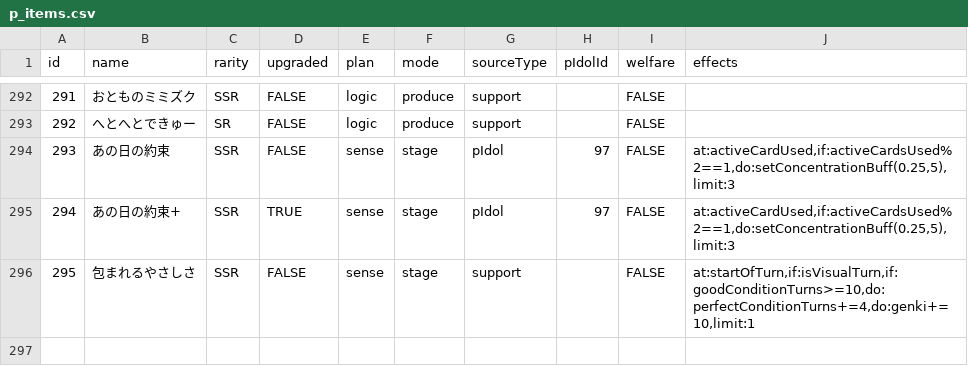
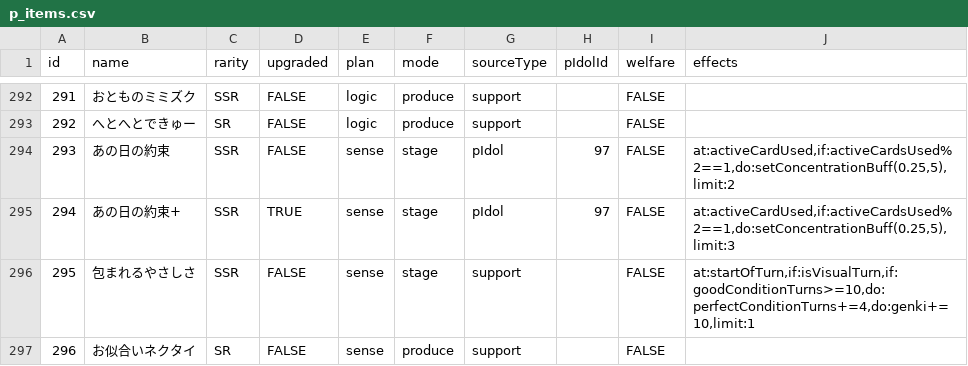
Before and after one commit to surisuririsu/gakumas-tools, a CSV file: packages/gakumas-data/csv/p_items.csv, drawn as a sheet; only a part is shown, gaps mark what is left out.

```diff
--- a/packages/gakumas-data/csv/p_items.csv
+++ b/packages/gakumas-data/csv/p_items.csv
@@ -293,4 +293,5 @@ id,name,rarity,upgraded,plan,mode,sourceType,pIdolId,welfare,effects
 292,へとへとできゅー,SR,FALSE,logic,produce,support,,FALSE,
-293,あの日の約束,SSR,FALSE,sense,stage,pIdol,97,FALSE,"at:activeCardUsed,if:activeCardsUsed%2==1,do:setConcentrationBuff(0.25,5),limit:3"
+293,あの日の約束,SSR,FALSE,sense,stage,pIdol,97,FALSE,"at:activeCardUsed,if:activeCardsUsed%2==1,do:setConcentrationBuff(0.25,5),limit:2"
 294,あの日の約束+,SSR,TRUE,sense,stage,pIdol,97,FALSE,"at:activeCardUsed,if:activeCardsUsed%2==1,do:setConcentrationBuff(0.25,5),limit:3"
 295,包まれるやさしさ,SSR,FALSE,sense,stage,support,,FALSE,"at:startOfTurn,if:isVisualTurn,if:goodConditionTurns>=10,do:perfectConditionTurns+=4,do:genki+=10,limit:1"
+296,お似合いネクタイ,SR,FALSE,sense,produce,support,,FALSE,
```
Also changed, not shown: packages/gakumas-data/csv/skill_cards.csv, 18 other files.
